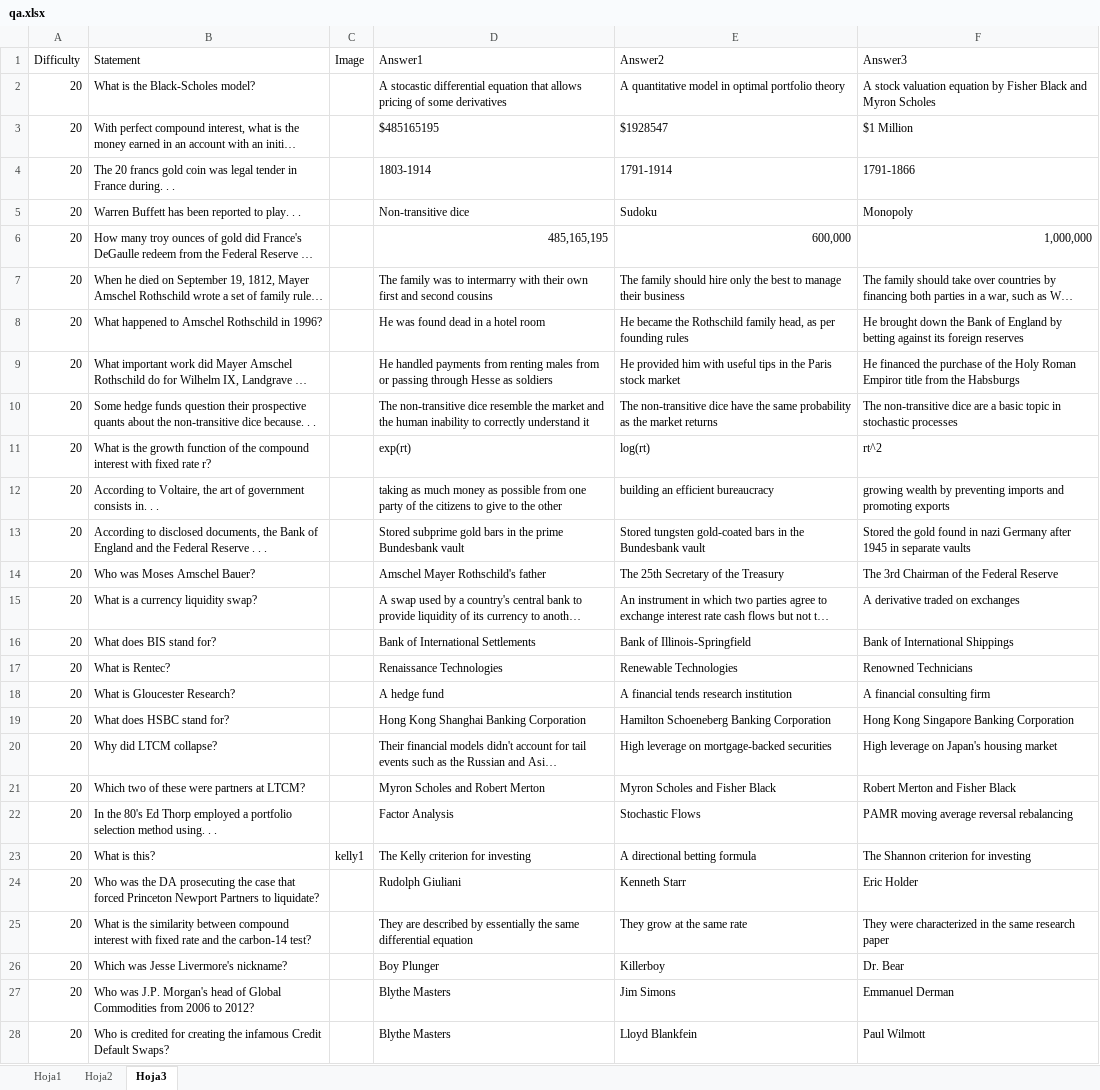
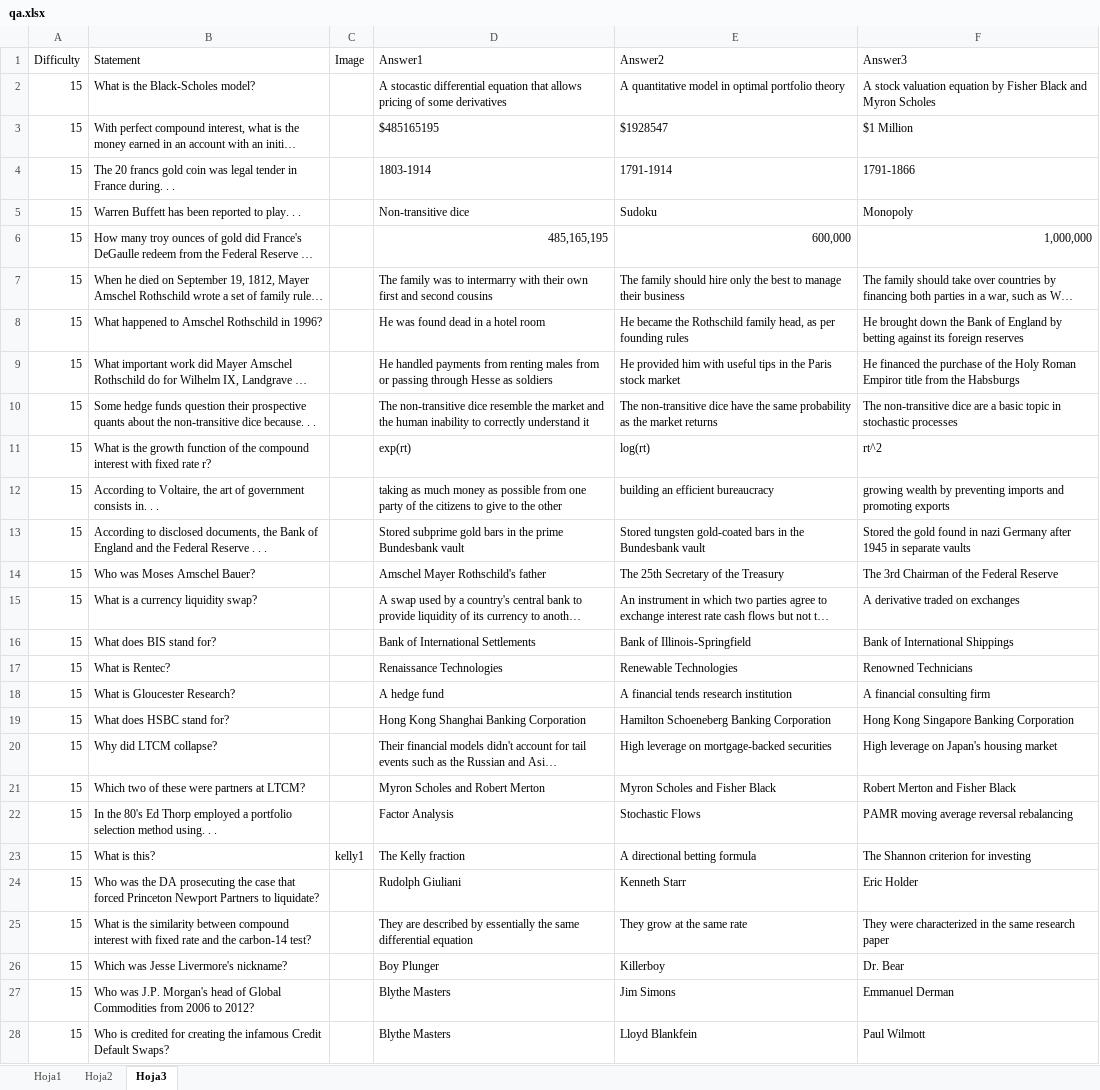
Before and after one commit to analyticbastard/AndroidTrivia, an Excel workbook: CrisisTrivia/qa.xlsx, sheet Hoja3, drawn as a sheet; only a part is shown; long unchanged cells end in …; values as stored, in another font and other column widths than the file's, no borders; the diff covers the shown part only; the diff names each change by its address in the sheet, - before the commit and + after, or states it on an @@ line.

```diff
--- a/CrisisTrivia/qa.xlsx (sheet Hoja3)
+++ b/CrisisTrivia/qa.xlsx (sheet Hoja3)
-A2:A28 (Difficulty): 20
+A2:A28 (Difficulty): 15
-D23 (Answer1): The Kelly criterion for investing
+D23 (Answer1): The Kelly fraction
```
Also changed, not shown: 4 added rows and 5 edited cells elsewhere in this sheet, sheet Hoja2, sheet Hoja1.
